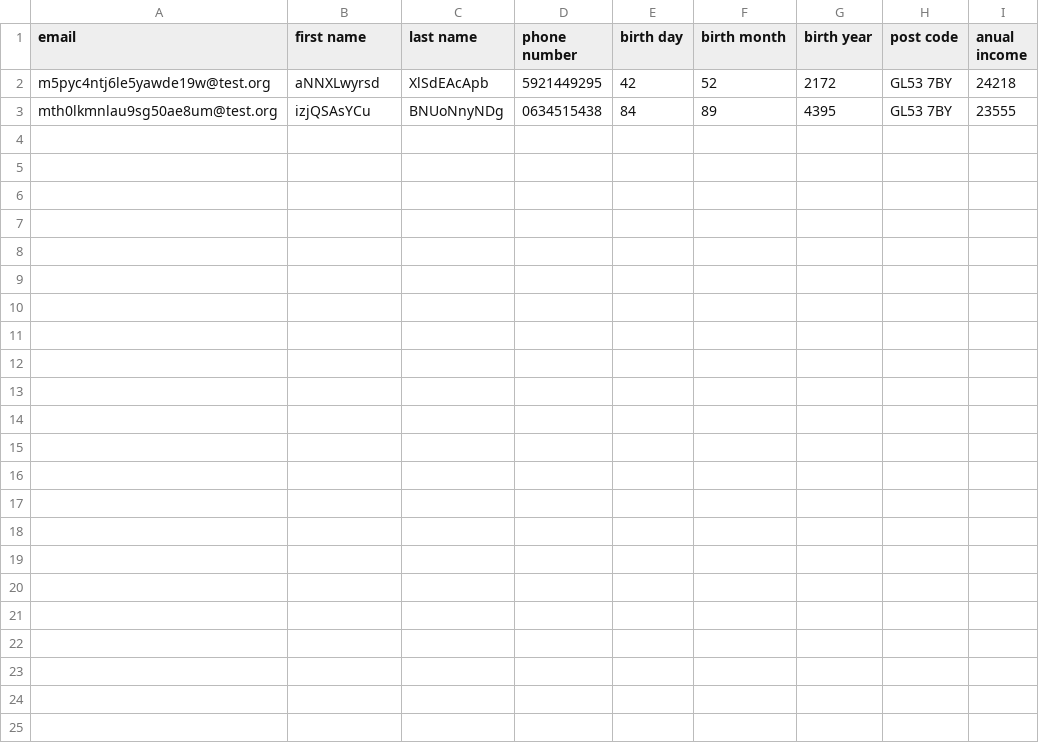
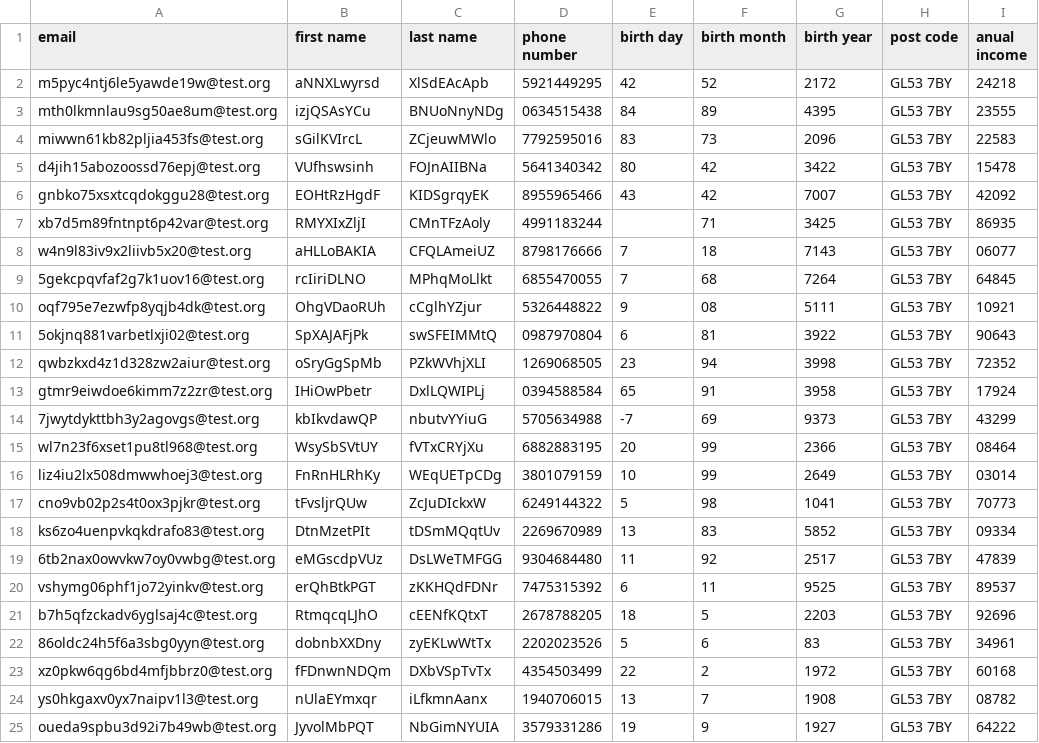
Before and after one commit to dagiguevara/selenium-automation, a CSV file: SignUp.csv, drawn as a sheet; the diff names each change by its address in the sheet, - before the commit and + after, or states it on an @@ line.

Commit message:
adding date of birth format

```diff
--- a/SignUp.csv
+++ b/SignUp.csv
+row 4: miwwn61kb82pljia453fs@test.org | sGilKVIrcL | ZCjeuwMWlo | 7792595016 | 83 | 73 | 2096 | GL53 7BY | 22583
+row 5: d4jih15abozoossd76epj@test.org | VUfhswsinh | FOJnAIIBNa | 5641340342 | 80 | 42 | 3422 | GL53 7BY | 15478
+row 6: gnbko75xsxtcqdokggu28@test.org | EOHtRzHgdF | KIDSgrqyEK | 8955965466 | 43 | 42 | 7007 | GL53 7BY | 42092
+row 7: xb7d5m89fntnpt6p42var@test.org | RMYXIxZljI | CMnTFzAoly | 4991183244 |  | 71 | 3425 | GL53 7BY | 86935
+row 8: w4n9l83iv9x2liivb5x20@test.org | aHLLoBAKIA | CFQLAmeiUZ | 8798176666 | 7 | 18 | 7143 | GL53 7BY | 06077
+row 9: 5gekcpqvfaf2g7k1uov16@test.org | rcIiriDLNO | MPhqMoLlkt | 6855470055 | 7 | 68 | 7264 | GL53 7BY | 64845
+row 10: oqf795e7ezwfp8yqjb4dk@test.org | OhgVDaoRUh | cCglhYZjur | 5326448822 | 9 | 08 | 5111 | GL53 7BY | 10921
+row 11: 5okjnq881varbetlxji02@test.org | SpXAJAFjPk | swSFEIMMtQ | 0987970804 | 6 | 81 | 3922 | GL53 7BY | 90643
+row 12: qwbzkxd4z1d328zw2aiur@test.org | oSryGgSpMb | PZkWVhjXLI | 1269068505 | 23 | 94 | 3998 | GL53 7BY | 72352
+row 13: gtmr9eiwdoe6kimm7z2zr@test.org | IHiOwPbetr | DxlLQWIPLj | 0394588584 | 65 | 91 | 3958 | GL53 7BY | 17924
+row 14: 7jwytdykttbh3y2agovgs@test.org | kbIkvdawQP | nbutvYYiuG | 5705634988 | -7 | 69 | 9373 | GL53 7BY | 43299
+row 15: wl7n23f6xset1pu8tl968@test.org | WsySbSVtUY | fVTxCRYjXu | 6882883195 | 20 | 99 | 2366 | GL53 7BY | 08464
+row 16: liz4iu2lx508dmwwhoej3@test.org | FnRnHLRhKy | WEqUETpCDg | 3801079159 | 10 | 99 | 2649 | GL53 7BY | 03014
+row 17: cno9vb02p2s4t0ox3pjkr@test.org | tFvsljrQUw | ZcJuDIckxW | 6249144322 | 5 | 98 | 1041 | GL53 7BY | 70773
+row 18: ks6zo4uenpvkqkdrafo83@test.org | DtnMzetPIt | tDSmMQqtUv | 2269670989 | 13 | 83 | 5852 | GL53 7BY | 09334
+row 19: 6tb2nax0owvkw7oy0vwbg@test.org | eMGscdpVUz | DsLWeTMFGG | 9304684480 | 11 | 92 | 2517 | GL53 7BY | 47839
+row 20: vshymg06phf1jo72yinkv@test.org | erQhBtkPGT | zKKHQdFDNr | 7475315392 | 6 | 11 | 9525 | GL53 7BY | 89537
+row 21: b7h5qfzckadv6yglsaj4c@test.org | RtmqcqLJhO | cEENfKQtxT | 2678788205 | 18 | 5 | 2203 | GL53 7BY | 92696
+row 22: 86oldc24h5f6a3sbg0yyn@test.org | dobnbXXDny | zyEKLwWtTx | 2202023526 | 5 | 6 | 83 | GL53 7BY | 34961
+row 23: xz0pkw6qg6bd4mfjbbrz0@test.org | fFDnwnNDQm | DXbVSpTvTx | 4354503499 | 22 | 2 | 1972 | GL53 7BY | 60168
+row 24: ys0hkgaxv0yx7naipv1l3@test.org | nUlaEYmxqr | iLfkmnAanx | 1940706015 | 13 | 7 | 1908 | GL53 7BY | 08782
+row 25: oueda9spbu3d92i7b49wb@test.org | JyvolMbPQT | NbGimNYUIA | 3579331286 | 19 | 9 | 1927 | GL53 7BY | 64222
```
Also changed, not shown: 14 other files.
